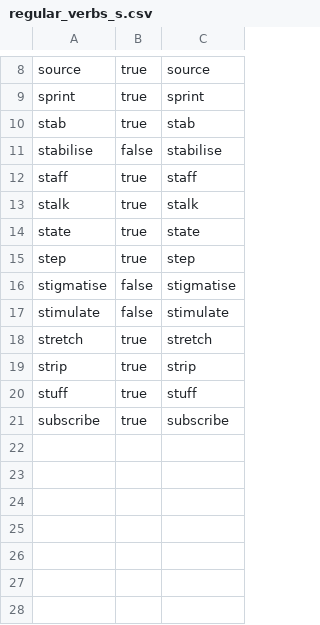
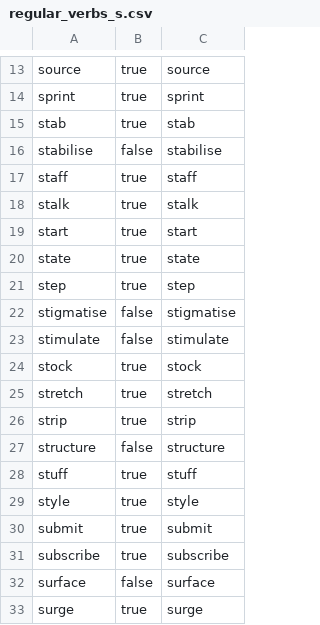
Before and after one commit to michaellavelle/language, a CSV file: verbs/src/main/resources/english/regular/en_UK/regular_verbs_s.csv, drawn as a sheet; only a part is shown, gaps mark what is left out; the diff covers the shown part only.

```diff
--- a/verbs/src/main/resources/english/regular/en_UK/regular_verbs_s.csv
+++ b/verbs/src/main/resources/english/regular/en_UK/regular_verbs_s.csv
@@ -13,2 +18,3 @@ staff,true,staff
 stalk,true,stalk
+start,true,start
 state,true,state
@@ -17,5 +23,11 @@ stigmatise,false,stigmatise
 stimulate,false,stimulate
+stock,true,stock
 stretch,true,stretch
 strip,true,strip
+structure,false,structure
 stuff,true,stuff
+style,true,style
+submit,true,submit
 subscribe,true,subscribe
+surface,false,surface
+surge,true,surge
```
Also changed, not shown: 5 added rows elsewhere in this file, verbs/src/main/resources/english/regular/en_UK/regular_verbs_m.csv, verbs/src/main/resources/english/regular/en_UK/regular_verbs_p.csv, 15 other files.
